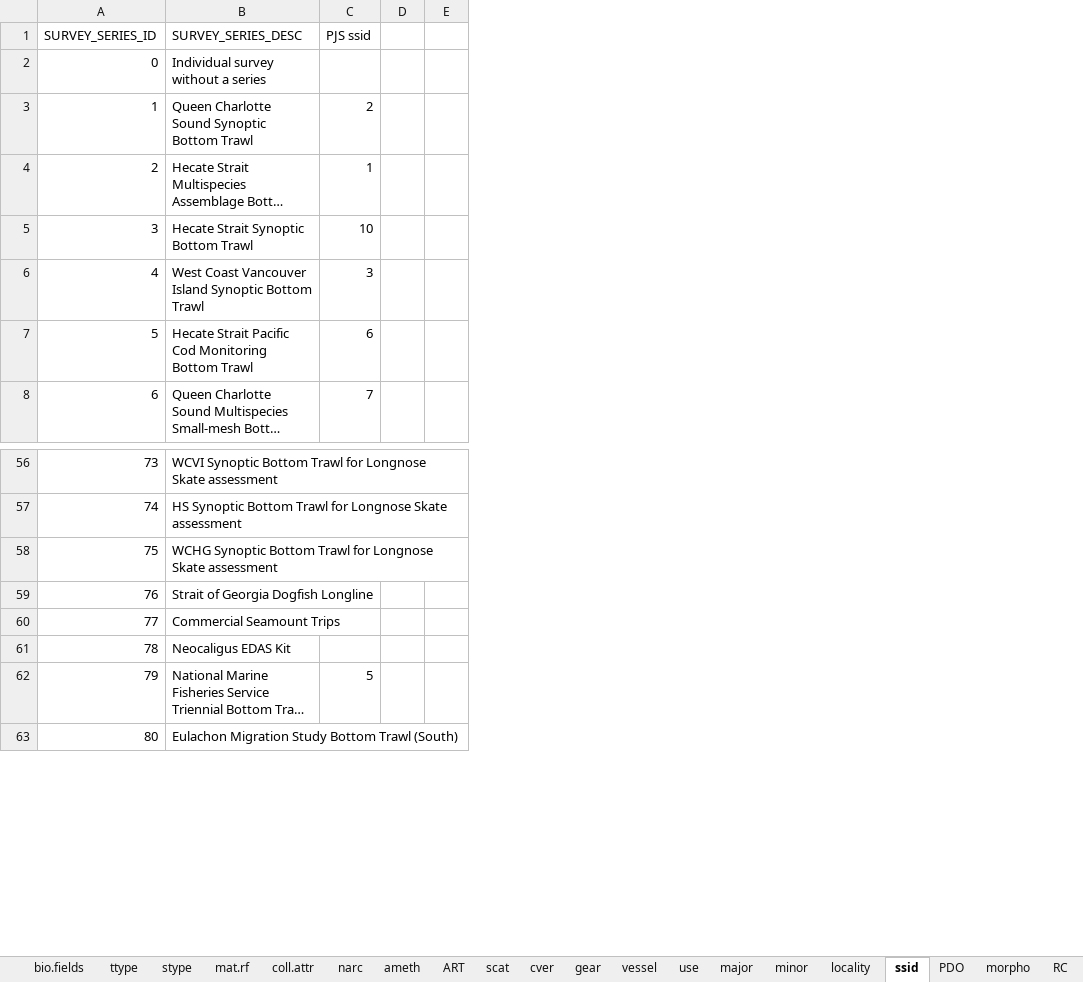
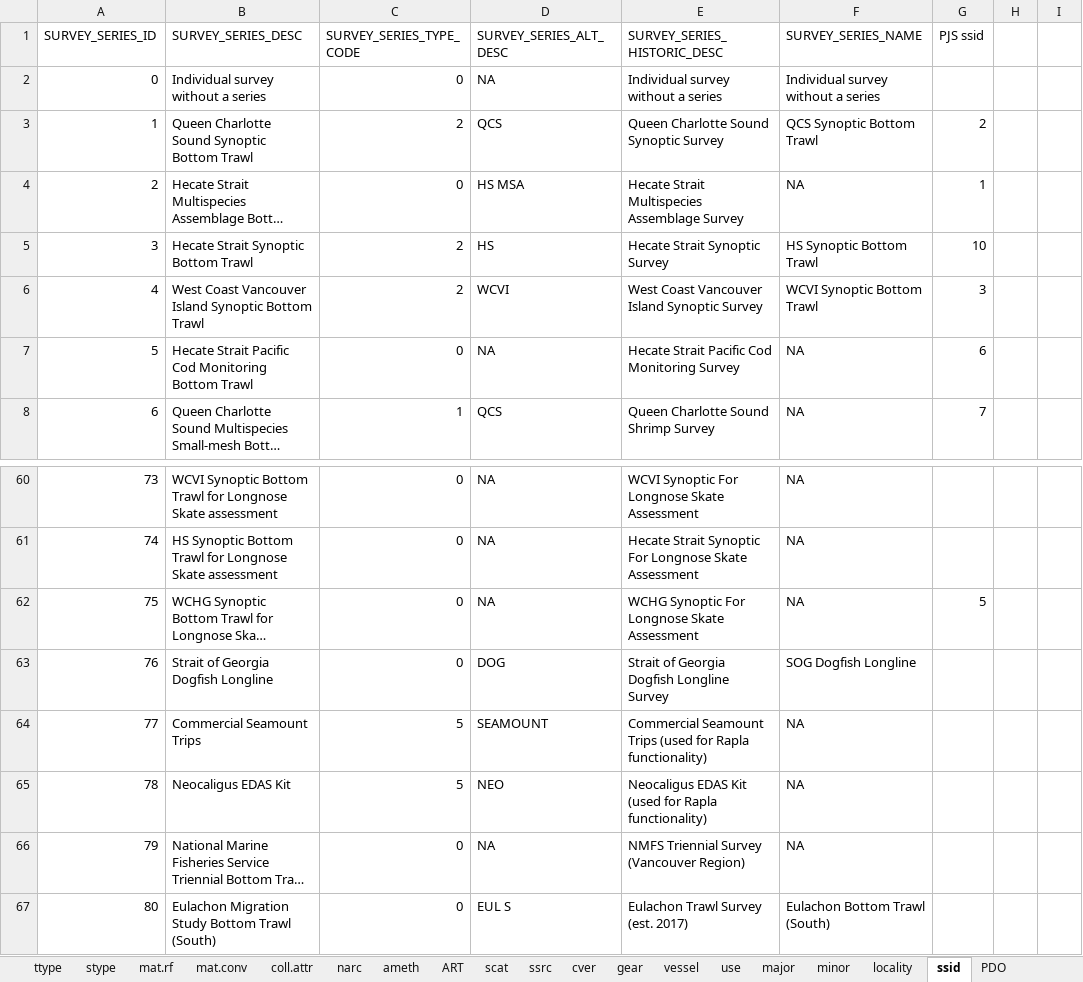
Before and after one commit to pbs-software/pbs-tools, an Excel workbook: PBStools/inst/sql/bio.fields.xlsx, sheet ssid, drawn as a sheet; only a part is shown, gaps mark what is left out; long unchanged cells end in …; values as stored, in another font and other column widths than the file's, no borders; addresses are those after the commit; the diff covers the shown part only; the diff names each change by its address in the sheet, - before the commit and + after, or states it on an @@ line.

Commit message:
PBStools 1.43.4 (2024-12-19)  [Rcheck=T, Rbuild=T]   * R code     + Made changes to various functions during SGR 2025 stock assessment (RH 241218)       - Added new functions `createTdir', `getVer', `tabMW'       - Modified `adjustMajor', `buildCatch', `calcCVage', `calcLen', `calcLW', `calcSG', `calcVB', 'compBmsy', `linguaFranca', `processBio', `tabAmeth', `weightBio'   * Documentation     + Added new Rd files for `getVer' and `tabMW' (RH 241218)     + Updated Rd files for `calcCVage', `calcLW' `calcSG', `calcVB', `plotGREFS', `tabAmeth' (RH 241219)

```diff
--- a/PBStools/inst/sql/bio.fields.xlsx (sheet ssid)
+++ b/PBStools/inst/sql/bio.fields.xlsx (sheet ssid)
+sheet tab: mat.conv
+column C (SURVEY_SERIES_TYPE_CODE), rows 2-8: 0 | 2 | 0 | 2 | 2 | 0 | 1; rows 60-67: 0 | 0 | 0 | 0 | 5 | 5 | 0 | 0
+column D (SURVEY_SERIES_ALT_DESC), rows 2-8: NA | QCS | HS MSA | HS | WCVI | NA | QCS; rows 60-67: NA | NA | NA | DOG | SEAMOUNT | NEO | NA | EUL S
+column E (SURVEY_SERIES_HISTORIC_DESC), rows 2-8: Individual survey without a series | Queen Charlotte Sound Synoptic Survey | Hecate Strait Multispecies Assemblage Survey | Hecate Strait Synoptic Survey | West Coast Vancouver Island Synoptic Survey | Hecate Strait Pacific Cod Monitoring Survey | Queen Charlotte Sound Shrimp Survey; rows 60-67: WCVI Synoptic For Longnose Skate Assessment | Hecate Strait Synoptic For Longnose Skate Assessment | WCHG Synoptic For Longnose Skate Assessment | Strait of Georgia Dogfish Longline Survey | Commercial Seamount Trips (used for Rapla functionality) | Neocaligus EDAS Kit (used for Rapla functionality) | NMFS Triennial Survey (Vancouver Region) | Eulachon Trawl Survey (est. 2017)
+column F (SURVEY_SERIES_NAME), rows 2-8: Individual survey without a series | QCS Synoptic Bottom Trawl | NA | HS Synoptic Bottom Trawl | WCVI Synoptic Bottom Trawl | NA | NA; rows 60-67: NA | NA | NA | SOG Dogfish Longline | NA | NA | NA | Eulachon Bottom Trawl (South)
-G62 (PJS ssid): (empty)
+G62 (PJS ssid): 5
-G66 (PJS ssid): 5
+G66 (PJS ssid): (empty)
```
Also changed, not shown: 12 added rows, 7 edited cells and cell formats elsewhere in this sheet, sheet mat.rf, sheet ssrc, sheet ttype, sheet major, other sheet tabs, formulas that keep their value, 26 other files.
